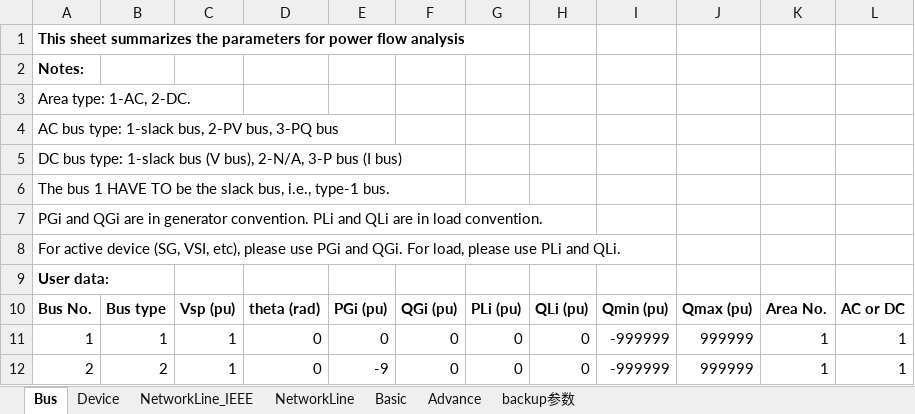
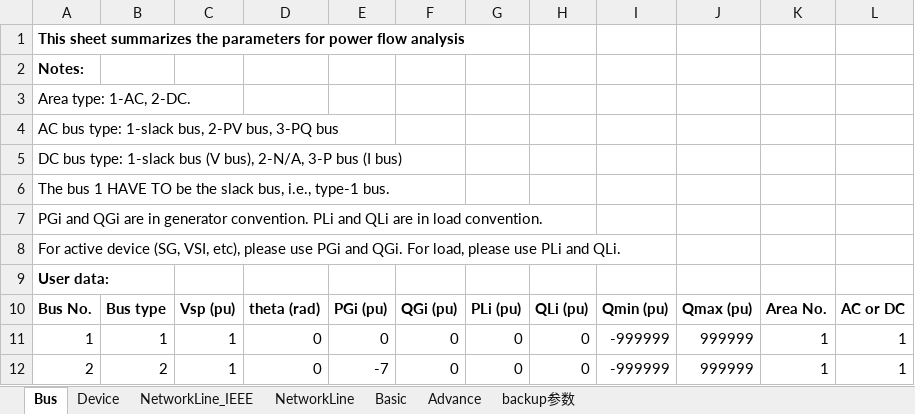
Before and after one commit to yt-li/Power-Communication-Isomorphism, an Excel workbook: 2MachineModel_SG_IBR.xlsx, sheet Bus, drawn as a sheet; values as stored, in another font and other column widths than the file's, no borders; the diff names each change by its address in the sheet, - before the commit and + after, or states it on an @@ line.

```diff
--- a/2MachineModel_SG_IBR.xlsx (sheet Bus)
+++ b/2MachineModel_SG_IBR.xlsx (sheet Bus)
-E12: -9
+E12: -7
```
Also changed, not shown: sheet Device, 2MachineModel_2IBR.xlsx, 8 other files.
